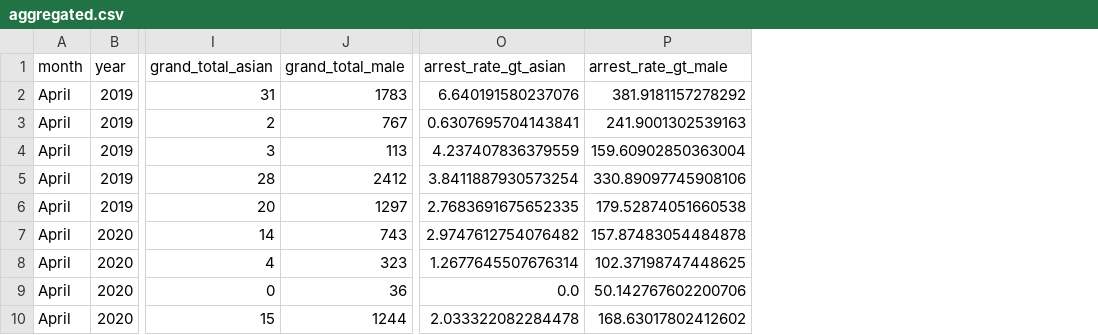
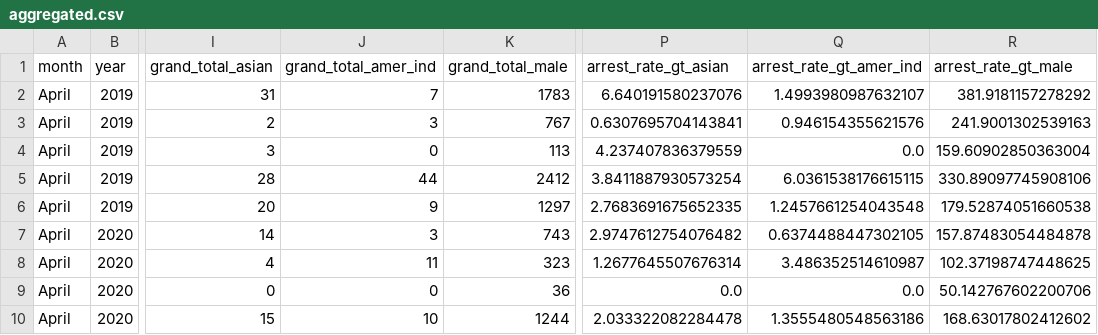
Before and after one commit to MIDS-at-Duke/uds-2022-701-team-5, a CSV file: 20_intermediate_files/aggregated.csv, drawn as a sheet; only a part is shown, gaps mark what is left out; the diff names each change by its address in the sheet, - before the commit and + after, or states it on an @@ line.

```diff
--- a/20_intermediate_files/aggregated.csv
+++ b/20_intermediate_files/aggregated.csv
+column J (grand_total_amer_ind), rows 2-10: 7 | 3 | 0 | 44 | 9 | 3 | 11 | 0 | 10
+column Q (arrest_rate_gt_amer_ind), rows 2-10: 1.4993980987632107 | 0.946154355621576 | 0.0 | 6.0361538176615115 | 1.2457661254043548 | 0.6374488447302105 | 3.486352514610987 | 0.0 | 1.3555480548563186
```
Also changed, not shown: 20_intermediate_files/ori.csv, 1 other file.
